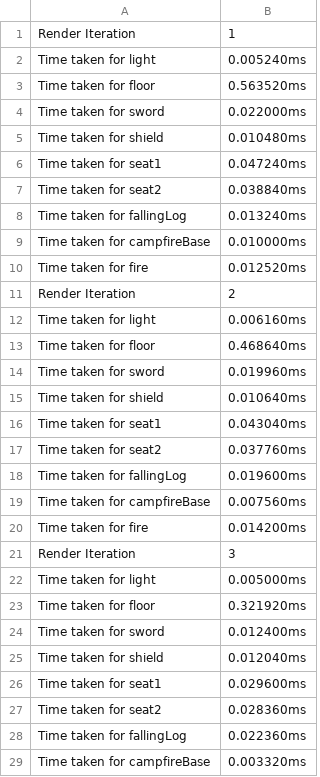
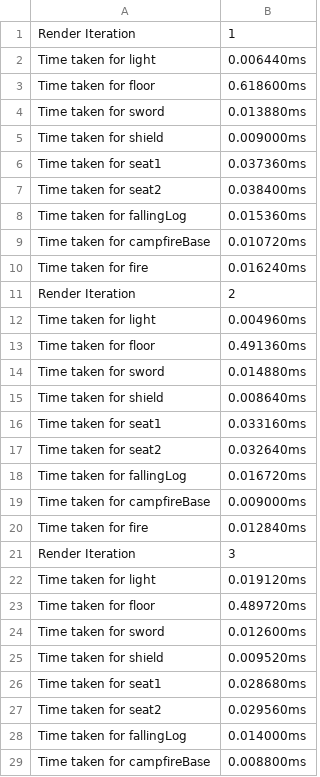
Before and after one commit to SebboScruff/RealtimeGraphics, a CSV file: sebastien_scaife_19113285/bin/Profiling/profiling.csv, drawn as a sheet; only a part is shown; the diff covers the shown part only.

```diff
--- a/sebastien_scaife_19113285/bin/Profiling/profiling.csv
+++ b/sebastien_scaife_19113285/bin/Profiling/profiling.csv
@@ -1,29 +1,29 @@
 Render Iteration, 1
-Time taken for light, 0.005240ms
-Time taken for floor, 0.563520ms
-Time taken for sword, 0.022000ms
-Time taken for shield, 0.010480ms
-Time taken for seat1, 0.047240ms
-Time taken for seat2, 0.038840ms
-Time taken for fallingLog, 0.013240ms
-Time taken for campfireBase, 0.010000ms
-Time taken for fire, 0.012520ms
+Time taken for light, 0.006440ms
+Time taken for floor, 0.618600ms
+Time taken for sword, 0.013880ms
+Time taken for shield, 0.009000ms
+Time taken for seat1, 0.037360ms
+Time taken for seat2, 0.038400ms
+Time taken for fallingLog, 0.015360ms
+Time taken for campfireBase, 0.010720ms
+Time taken for fire, 0.016240ms
 Render Iteration, 2
-Time taken for light, 0.006160ms
-Time taken for floor, 0.468640ms
-Time taken for sword, 0.019960ms
-Time taken for shield, 0.010640ms
-Time taken for seat1, 0.043040ms
-Time taken for seat2, 0.037760ms
-Time taken for fallingLog, 0.019600ms
-Time taken for campfireBase, 0.007560ms
-Time taken for fire, 0.014200ms
+Time taken for light, 0.004960ms
+Time taken for floor, 0.491360ms
+Time taken for sword, 0.014880ms
+Time taken for shield, 0.008640ms
+Time taken for seat1, 0.033160ms
+Time taken for seat2, 0.032640ms
+Time taken for fallingLog, 0.016720ms
+Time taken for campfireBase, 0.009000ms
+Time taken for fire, 0.012840ms
 Render Iteration, 3
-Time taken for light, 0.005000ms
-Time taken for floor, 0.321920ms
-Time taken for sword, 0.012400ms
-Time taken for shield, 0.012040ms
-Time taken for seat1, 0.029600ms
-Time taken for seat2, 0.028360ms
-Time taken for fallingLog, 0.022360ms
-Time taken for campfireBase, 0.003320ms
+Time taken for light, 0.019120ms
+Time taken for floor, 0.489720ms
+Time taken for sword, 0.012600ms
+Time taken for shield, 0.009520ms
+Time taken for seat1, 0.028680ms
+Time taken for seat2, 0.029560ms
+Time taken for fallingLog, 0.014000ms
+Time taken for campfireBase, 0.008800ms
```
Also changed, not shown: 72 removed rows and 18 edited cells elsewhere in this file, 10 other files.
